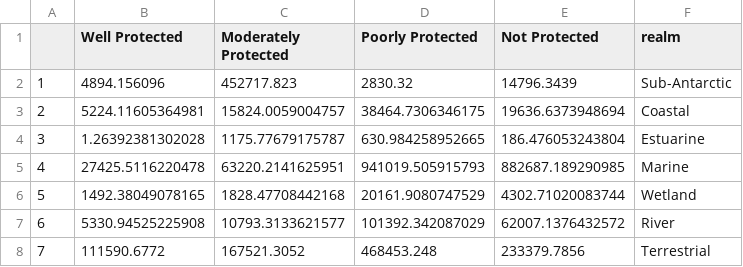
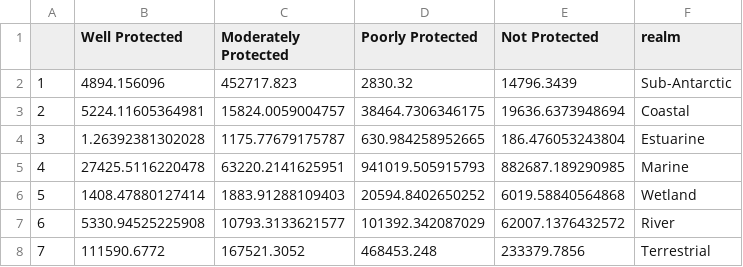
Before and after one commit to askowno/Integrated_results, a CSV file: outputs/epl_ext_per_realm.csv, drawn as a sheet.

```diff
--- a/outputs/epl_ext_per_realm.csv
+++ b/outputs/epl_ext_per_realm.csv
@@ -5,3 +5,3 @@
 "4",27425.5116220478,63220.2141625951,941019.505915793,882687.189290985,"Marine"
-"5",1492.38049078165,1828.47708442168,20161.9080747529,4302.71020083744,"Wetland"
+"5",1408.47880127414,1883.91288109403,20594.8402650252,6019.58840564868,"Wetland"
 "6",5330.94525225908,10793.3133621577,101392.342087029,62007.1376432572,"River"
```
Also changed, not shown: outputs/epl_count_per_realm.csv, outputs/final_rle_perc.csv, 12 other files.
